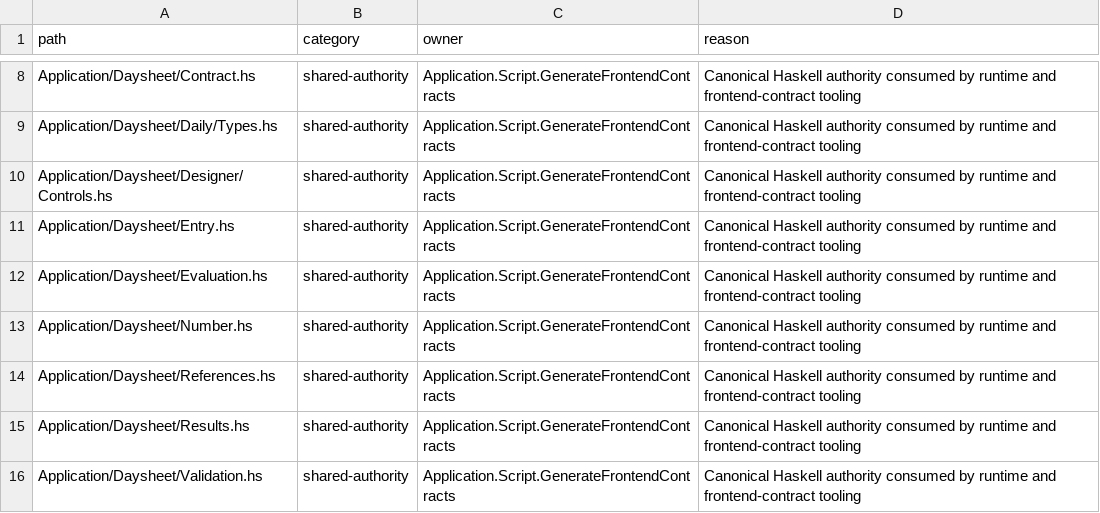
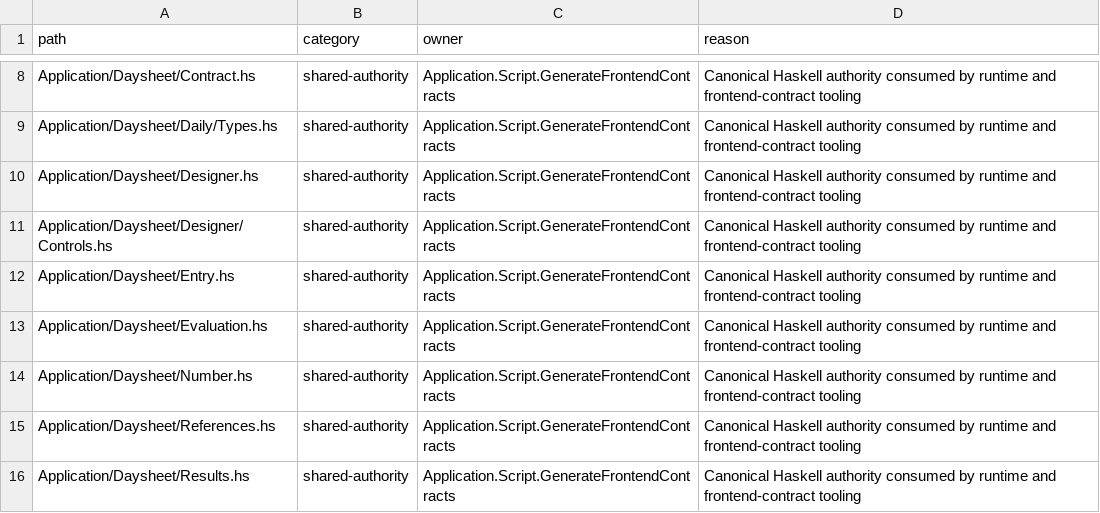
Before and after one commit to BeaudanBrown/ihp-roster, a TSV file: Config/nix/frontend-contract-tool-module-inventory.tsv, drawn as a sheet; only a part is shown, gaps mark what is left out; the shorter side is filled out with more unchanged rows; the diff names each change by its address in the sheet, - before the commit and + after, or states it on an @@ line.

Commit message:
Wire guided Daysheet calculations and typed constant editing

```diff
--- a/Config/nix/frontend-contract-tool-module-inventory.tsv
+++ b/Config/nix/frontend-contract-tool-module-inventory.tsv
+row 10: Application/Daysheet/Designer.hs | shared-authority | Application.Script.GenerateFrontendContracts | Canonical Haskell authority consumed by runtime and frontend-contract tooling
```
Also changed, not shown: Config/nix/production-module-inventory.tsv, 20 other files.
